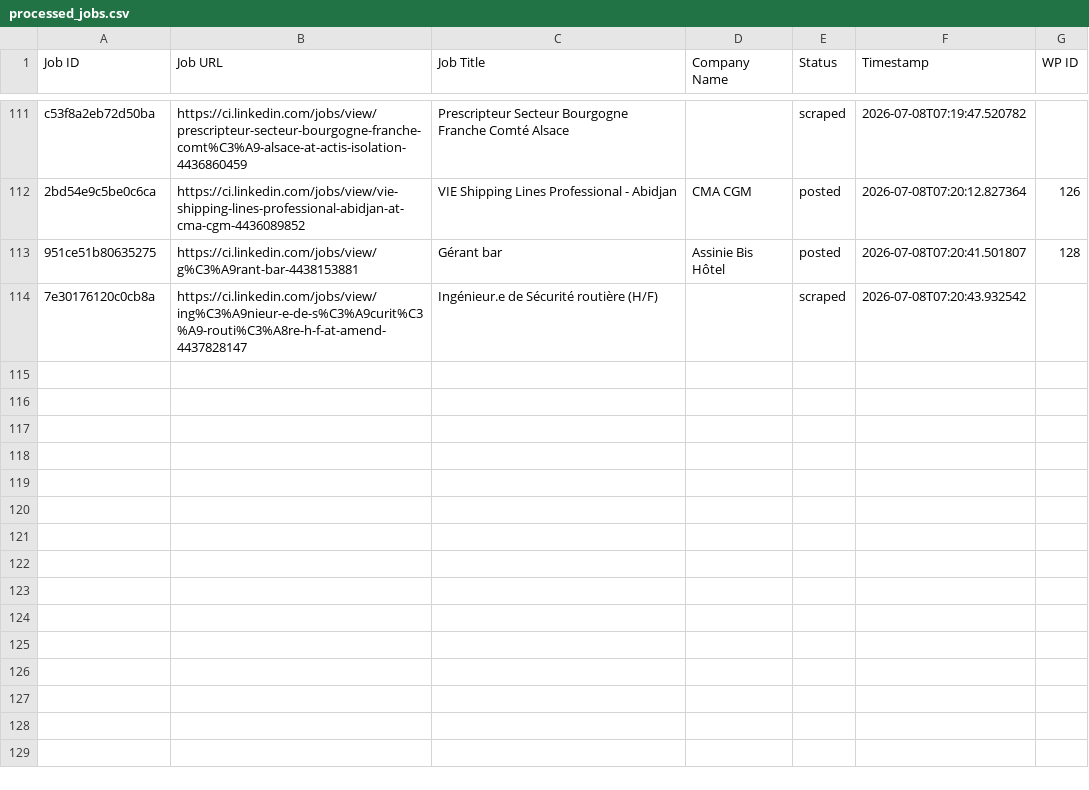
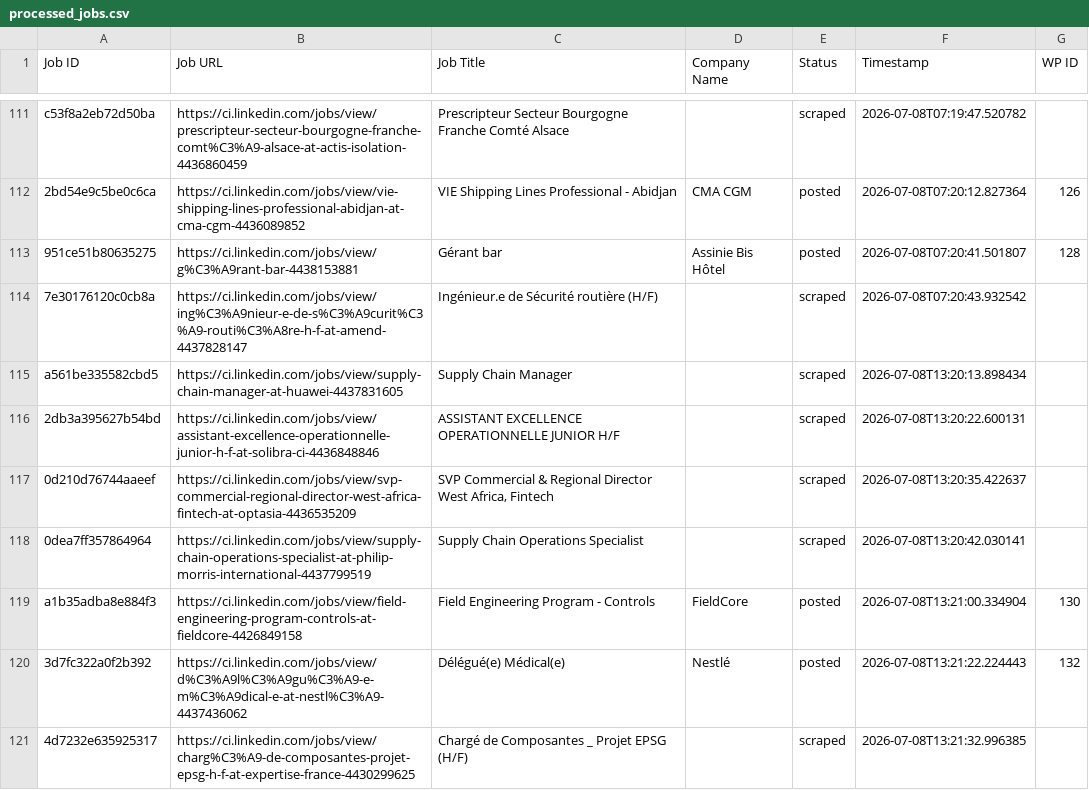
Before and after one commit to mimusdesign/ci, a CSV file: processed_jobs.csv, drawn as a sheet; only a part is shown, gaps mark what is left out; the diff covers the shown part only.

```diff
--- a/processed_jobs.csv
+++ b/processed_jobs.csv
@@ -114 +114,8 @@ c53f8a2eb72d50ba,https://ci.linkedin.com/jobs/view/prescripteur-secteur-bourgogn
 7e30176120c0cb8a,https://ci.linkedin.com/jobs/view/ing%C3%A9nieur-e-de-s%C3%A9curit%C3%A9-routi%C3%A8re-h-f-at-amend-4437828147,Ingénieur.e de Sécurité routière (H/F),,scraped,2026-07-08T07:20:43.932542,
+a561be335582cbd5,https://ci.linkedin.com/jobs/view/supply-chain-manager-at-huawei-4437831605,Supply Chain Manager,,scraped,2026-07-08T13:20:13.898434,
+2db3a395627b54bd,https://ci.linkedin.com/jobs/view/assistant-excellence-operationnelle-junior-h-f-at-solibra-ci-4436848846,ASSISTANT EXCELLENCE OPERATIONNELLE JUNIOR H/F,,scraped,2026-07-08T13:20:22.600131,
+0d210d76744aaeef,https://ci.linkedin.com/jobs/view/svp-commercial-regional-director-west-africa-fintech-at-optasia-4436535209,"SVP Commercial & Regional Director West Africa, Fintech",,scraped,2026-07-08T13:20:35.422637,
+0dea7ff357864964,https://ci.linkedin.com/jobs/view/supply-chain-operations-specialist-at-philip-morris-international-4437799519,Supply Chain Operations Specialist,,scraped,2026-07-08T13:20:42.030141,
+a1b35adba8e884f3,https://ci.linkedin.com/jobs/view/field-engineering-program-controls-at-fieldcore-4426849158,Field Engineering Program - Controls,FieldCore,posted,2026-07-08T13:21:00.334904,130
+3d7fc322a0f2b392,https://ci.linkedin.com/jobs/view/d%C3%A9l%C3%A9gu%C3%A9-e-m%C3%A9dical-e-at-nestl%C3%A9-4437436062,Délégué(e) Médical(e),Nestlé,posted,2026-07-08T13:21:22.224443,132
+4d7232e635925317,https://ci.linkedin.com/jobs/view/charg%C3%A9-de-composantes-projet-epsg-h-f-at-expertise-france-4430299625,Chargé de Composantes _ Projet EPSG (H/F),,scraped,2026-07-08T13:21:32.996385,
```
Also changed, not shown: 7 added rows elsewhere in this file.
